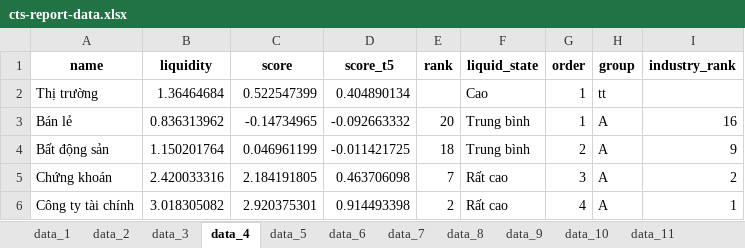
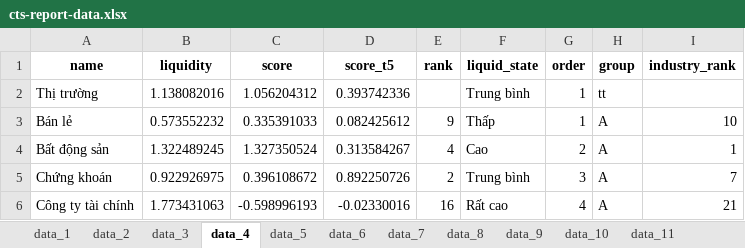
Before and after one commit to twan507/t2m-pycode, an Excel workbook: cts-report-data/cts-report-data.xlsx, sheet data_4, drawn as a sheet; only a part is shown; values as stored, in another font and other column widths than the file's, no borders; the diff covers the shown part only; the diff names each change by its address in the sheet, - before the commit and + after, or states it on an @@ line.

```diff
--- a/cts-report-data/cts-report-data.xlsx (sheet data_4)
+++ b/cts-report-data/cts-report-data.xlsx (sheet data_4)
-B2 (liquidity): 1.36464684
+B2 (liquidity): 1.138082016
-C2 (score): 0.522547399
+C2 (score): 1.056204312
-D2 (score_t5): 0.404890134
+D2 (score_t5): 0.393742336
-F2 (liquid_state): Cao
+F2 (liquid_state): Trung bình
-B3 (liquidity): 0.836313962
+B3 (liquidity): 0.573552232
-C3 (score): -0.14734965
+C3 (score): 0.335391033
-D3 (score_t5): -0.092663332
+D3 (score_t5): 0.082425612
-E3 (rank): 20
+E3 (rank): 9
-F3 (liquid_state): Trung bình
+F3 (liquid_state): Thấp
-I3 (industry_rank): 16
+I3 (industry_rank): 10
-B4 (liquidity): 1.150201764
+B4 (liquidity): 1.322489245
-C4 (score): 0.046961199
+C4 (score): 1.327350524
-D4 (score_t5): -0.011421725
+D4 (score_t5): 0.313584267
-E4 (rank): 18
+E4 (rank): 4
-F4 (liquid_state): Trung bình
+F4 (liquid_state): Cao
-I4 (industry_rank): 9
+I4 (industry_rank): 1
-B5 (liquidity): 2.420033316
+B5 (liquidity): 0.922926975
-C5 (score): 2.184191805
+C5 (score): 0.396108672
-D5 (score_t5): 0.463706098
+D5 (score_t5): 0.892250726
-E5 (rank): 7
+E5 (rank): 2
-F5 (liquid_state): Rất cao
+F5 (liquid_state): Trung bình
-I5 (industry_rank): 2
+I5 (industry_rank): 7
-B6 (liquidity): 3.018305082
+B6 (liquidity): 1.773431063
-C6 (score): 2.920375301
+C6 (score): -0.598996193
-D6 (score_t5): 0.914493398
+D6 (score_t5): -0.02330016
-E6 (rank): 2
+E6 (rank): 16
-I6 (industry_rank): 1
+I6 (industry_rank): 21
```
Also changed, not shown: 138 edited cells elsewhere in this sheet, sheet data_13, sheet data_14, sheet data_15, sheet data_6, sheet data_8, sheet data_12, 8 more sheets, xlsx_data/stock_classification.xlsx, 5 other files.
